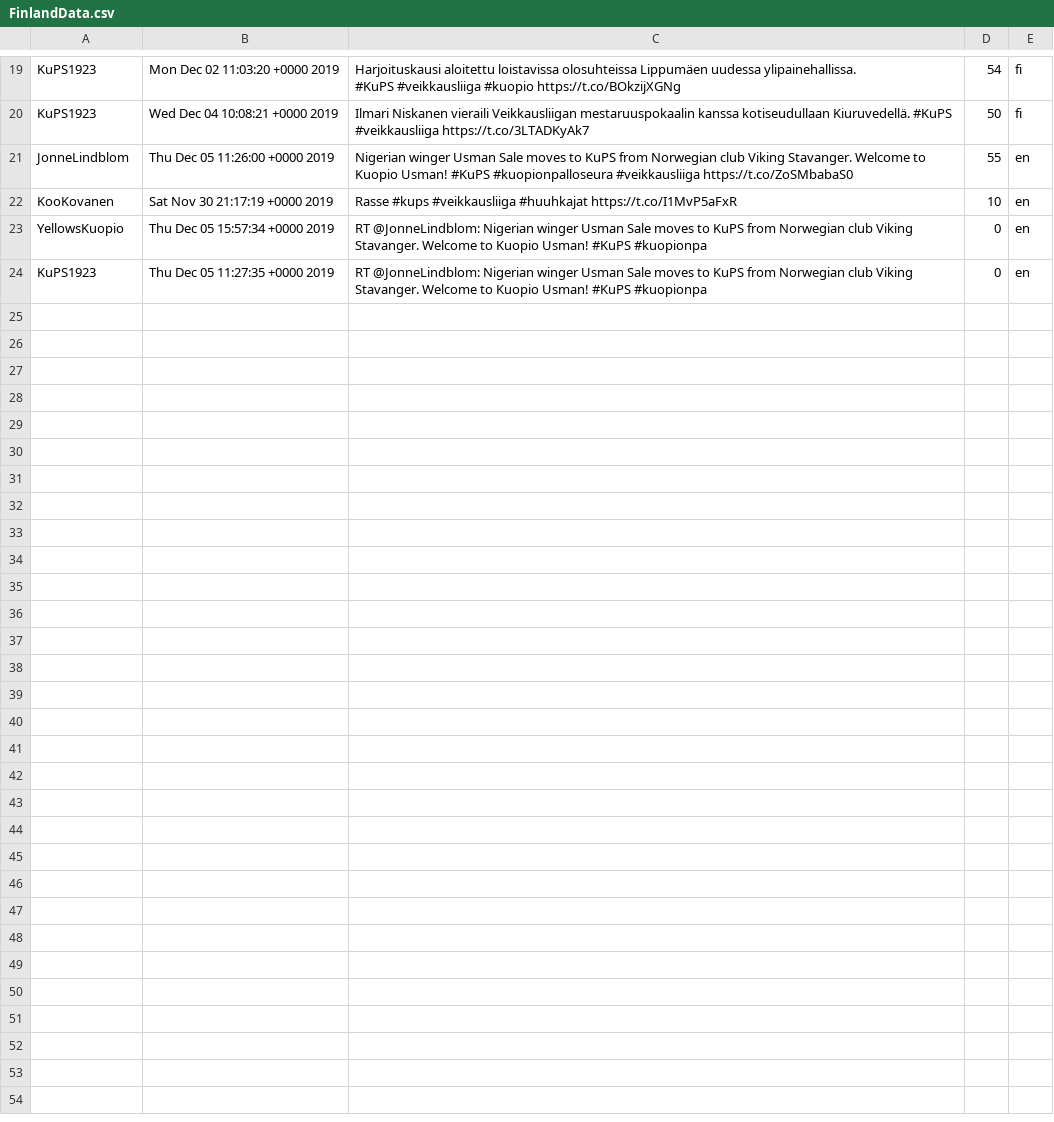
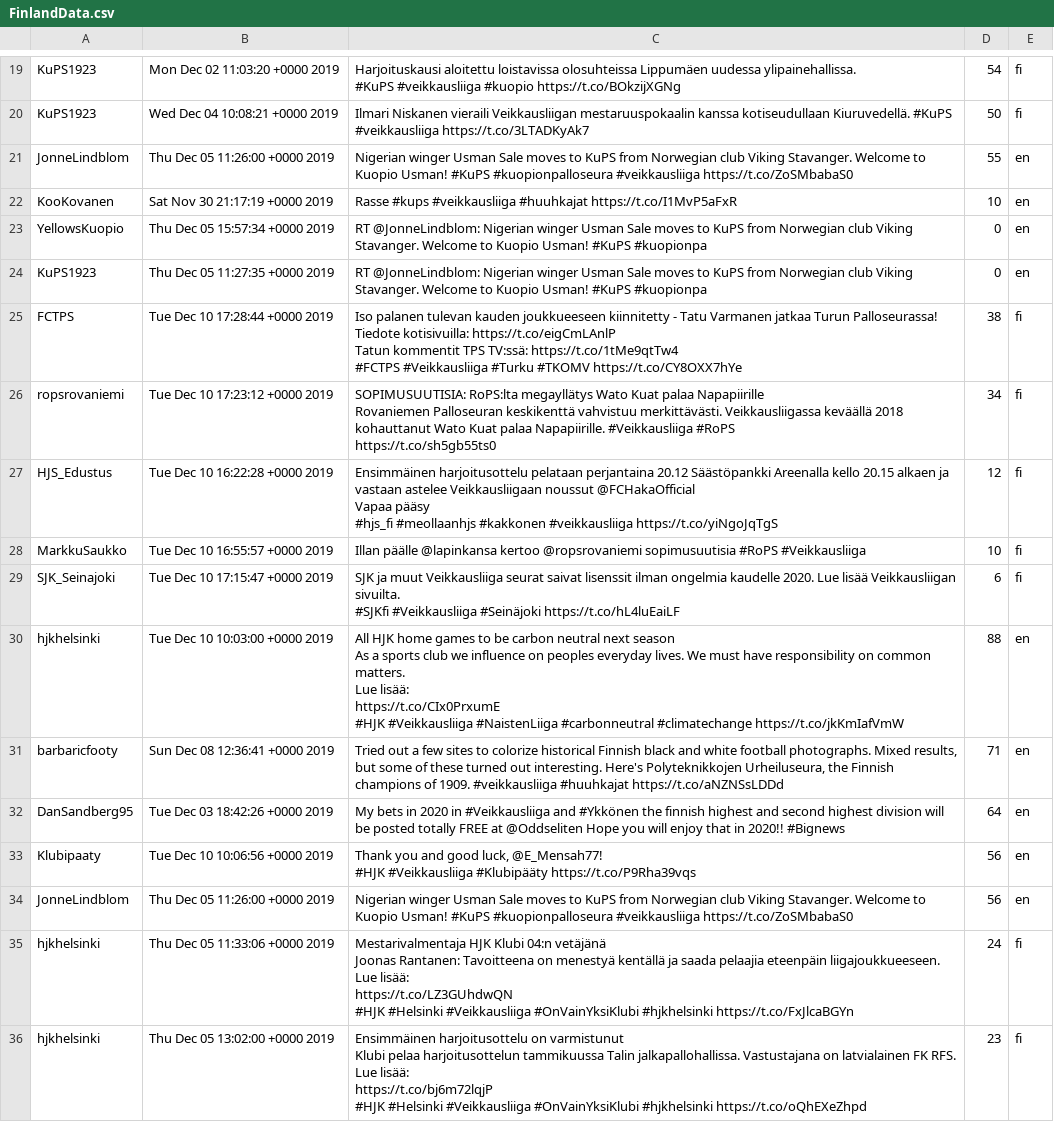
Before and after one commit to samiva/Sentiment_analysis, a CSV file: data/FinlandData.csv, drawn as a sheet; only a part is shown, gaps mark what is left out; the diff covers the shown part only.

```diff
--- a/data/FinlandData.csv
+++ b/data/FinlandData.csv
@@ -71 +71,52 @@ YellowsKuopio,Thu Dec 05 15:57:34 +0000 2019,RT @JonneLindblom: Nigerian winger
 KuPS1923,Thu Dec 05 11:27:35 +0000 2019,RT @JonneLindblom: Nigerian winger Usman Sale moves to KuPS from Norwegian club Viking Stavanger. Welcome to Kuopio Usman! #KuPS #kuopionpa,0,en
+FCTPS,Tue Dec 10 17:28:44 +0000 2019,"Iso palanen tulevan kauden joukkueeseen kiinnitetty - Tatu Varmanen jatkaa Turun Palloseurassa!
+
+Tiedote kotisivuilla: https://t.co/eigCmLAnlP
+
+Tatun kommentit TPS TV:ssä: https://t.co/1tMe9qtTw4
+
+#FCTPS #Veikkausliiga #Turku #TKOMV https://t.co/CY8OXX7hYe",38,fi
+ropsrovaniemi,Tue Dec 10 17:23:12 +0000 2019,"SOPIMUSUUTISIA: RoPS:lta megayllätys  Wato Kuat palaa Napapiirille
+
+Rovaniemen Palloseuran keskikenttä vahvistuu merkittävästi. Veikkausliigassa keväällä 2018 kohauttanut Wato Kuat palaa Napapiirille. #Veikkausliiga #RoPS
+
+https://t.co/sh5gb55ts0",34,fi
+HJS_Edustus,Tue Dec 10 16:22:28 +0000 2019,"Ensimmäinen harjoitusottelu pelataan perjantaina 20.12 Säästöpankki Areenalla kello 20.15 alkaen ja vastaan astelee Veikkausliigaan noussut @FCHakaOfficial
+
+Vapaa pääsy
+
+#hjs_fi #meollaanhjs #kakkonen #veikkausliiga https://t.co/yiNgoJqTgS",12,fi
+MarkkuSaukko,Tue Dec 10 16:55:57 +0000 2019,Illan päälle @lapinkansa kertoo @ropsrovaniemi sopimusuutisia #RoPS #Veikkausliiga,10,fi
+SJK_Seinajoki,Tue Dec 10 17:15:47 +0000 2019,"SJK ja muut Veikkausliiga seurat saivat lisenssit ilman ongelmia kaudelle 2020. Lue lisää Veikkausliigan sivuilta.
+
+#SJKfi #Veikkausliiga #Seinäjoki https://t.co/hL4luEaiLF",6,fi
+hjkhelsinki,Tue Dec 10 10:03:00 +0000 2019," All HJK home games to be carbon neutral next season
+
+As a sports club we influence on peoples everyday lives. We must have responsibility on common matters.
+
+Lue lisää:
+https://t.co/CIx0PrxumE
+
+#HJK #Veikkausliiga #NaistenLiiga #carbonneutral #climatechange https://t.co/jkKmIafVmW",88,en
+barbaricfooty,Sun Dec 08 12:36:41 +0000 2019,"Tried out a few sites to colorize historical Finnish black and white football photographs. Mixed results, but some of these turned out interesting. Here's Polyteknikkojen Urheiluseura, the Finnish champions of 1909. #veikkausliiga #huuhkajat https://t.co/aNZNSsLDDd",71,en
+DanSandberg95,Tue Dec 03 18:42:26 +0000 2019,My bets in 2020 in #Veikkausliiga and #Ykkönen the finnish highest and second highest division will be posted totally FREE at @Oddseliten Hope you will enjoy that in 2020!! #Bignews,64,en
+Klubipaaty,Tue Dec 10 10:06:56 +0000 2019,"Thank you and good luck, @E_Mensah77!
+
+#HJK #Veikkausliiga #Klubipääty https://t.co/P9Rha39vqs",56,en
+JonneLindblom,Thu Dec 05 11:26:00 +0000 2019,Nigerian winger Usman Sale moves to KuPS from Norwegian club Viking Stavanger. Welcome to Kuopio Usman! #KuPS #kuopionpalloseura #veikkausliiga https://t.co/ZoSMbabaS0,56,en
+hjkhelsinki,Thu Dec 05 11:33:06 +0000 2019," Mestarivalmentaja HJK Klubi 04:n vetäjänä
+
+Joonas Rantanen: Tavoitteena on menestyä kentällä ja saada pelaajia eteenpäin liigajoukkueeseen.
+
+Lue lisää:
+https://t.co/LZ3GUhdwQN
+
+#HJK #Helsinki #Veikkausliiga #OnVainYksiKlubi #hjkhelsinki https://t.co/FxJlcaBGYn",24,fi
+hjkhelsinki,Thu Dec 05 13:02:00 +0000 2019," Ensimmäinen harjoitusottelu on varmistunut
+
+Klubi pelaa harjoitusottelun tammikuussa Talin jalkapallohallissa. Vastustajana on latvialainen FK RFS.
+
+Lue lisää:
+https://t.co/bj6m72lqjP
+
+#HJK #Helsinki #Veikkausliiga #OnVainYksiKlubi #hjkhelsinki https://t.co/oQhEXeZhpd",23,fi
```
Also changed, not shown: 11 added rows elsewhere in this file, data/FinlandUsers.csv, data/SwedenData.csv, 2 other files.
